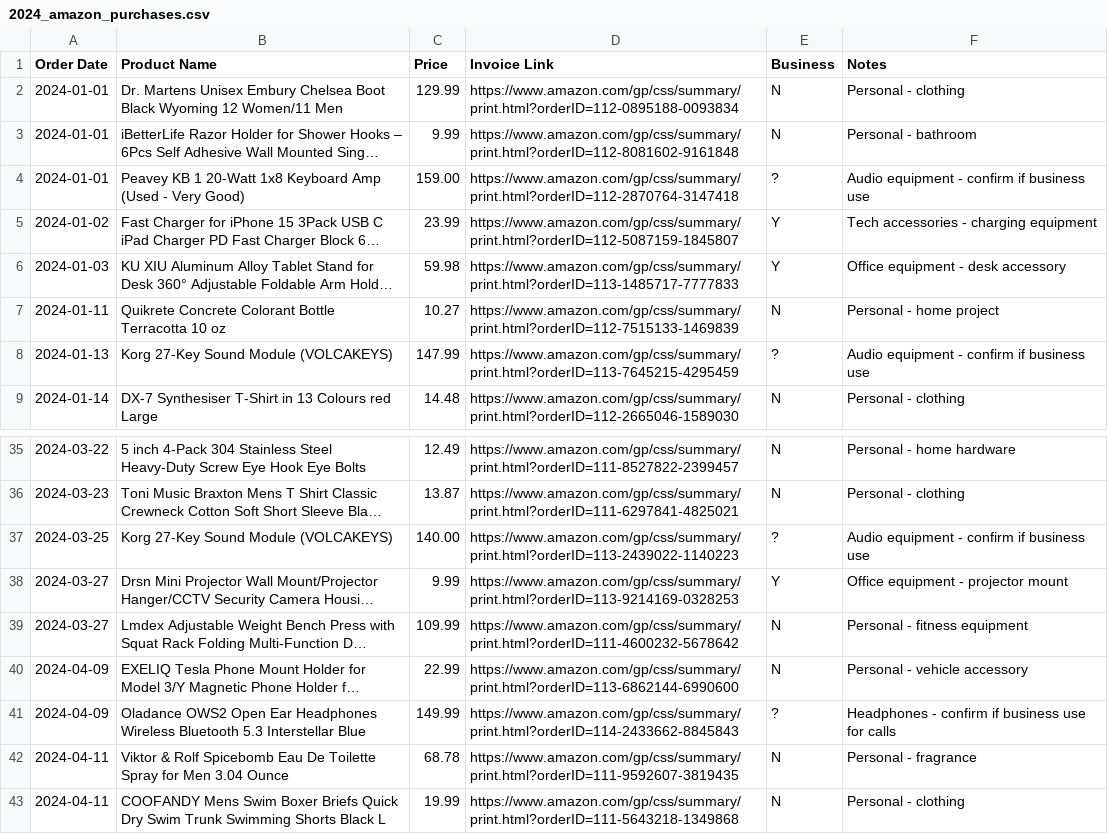
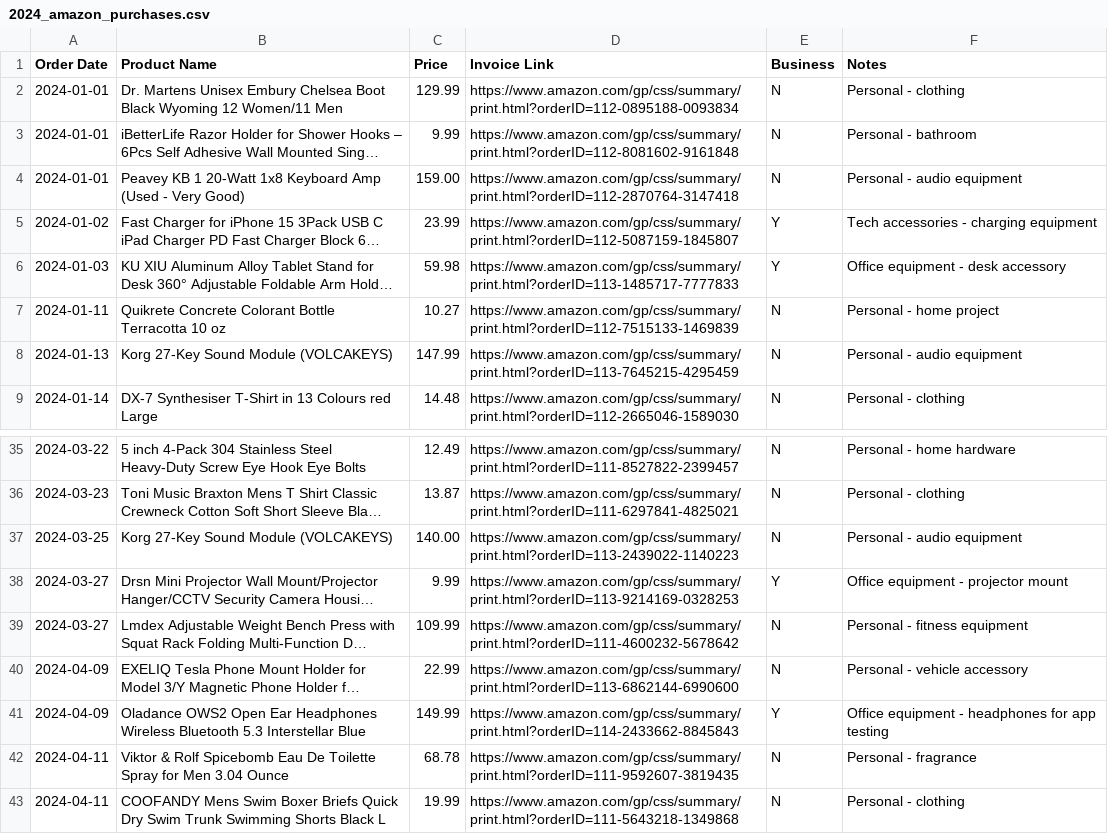
Before and after one commit to theautomat/taxes, a CSV file: automatique-inc/2024/generated-files/extracted/amazon/2024_amazon_purchases.csv, drawn as a sheet; only a part is shown, gaps mark what is left out; long unchanged cells end in …; the diff covers the shown part only; the diff names each change by its address in the sheet, - before the commit and + after, or states it on an @@ line.

Commit message:
feat: finalize Amazon business expense review for 2024 and 2025
2024 Amazon business expenses confirmed: $480.81 (15 items)
- Office equipment: charger, tablet stand, ring light, projector mount, headphones
- Office supplies: markers, file folders, file cabinet
- Electronics: multimeter, switches, motor driver, DC power supply
- Professional development: schematics book

2025 Amazon business expenses confirmed: $1,150.72 (10 items)
- Office furniture: ergonomic chair ($549.99), chair mat
- Office equipment: laptop, mouse, keyboard, power strip
- Tax research books (4)

```diff
--- a/automatique-inc/2024/generated-files/extracted/amazon/2024_amazon_purchases.csv
+++ b/automatique-inc/2024/generated-files/extracted/amazon/2024_amazon_purchases.csv
-E4 (Business): ?
+E4 (Business): N
-F4 (Notes): Audio equipment - confirm if business use
+F4 (Notes): Personal - audio equipment
-E8 (Business): ?
+E8 (Business): N
-F8 (Notes): Audio equipment - confirm if business use
+F8 (Notes): Personal - audio equipment
-E37 (Business): ?
+E37 (Business): N
-F37 (Notes): Audio equipment - confirm if business use
+F37 (Notes): Personal - audio equipment
-E41 (Business): ?
+E41 (Business): Y
-F41 (Notes): Headphones - confirm if business use for calls
+F41 (Notes): Office equipment - headphones for app testing
```
Also changed, not shown: 30 edited cells elsewhere in this file, automatique-inc/2025/generated-files/extracted/amazon/2025_amazon_purchases.csv.
